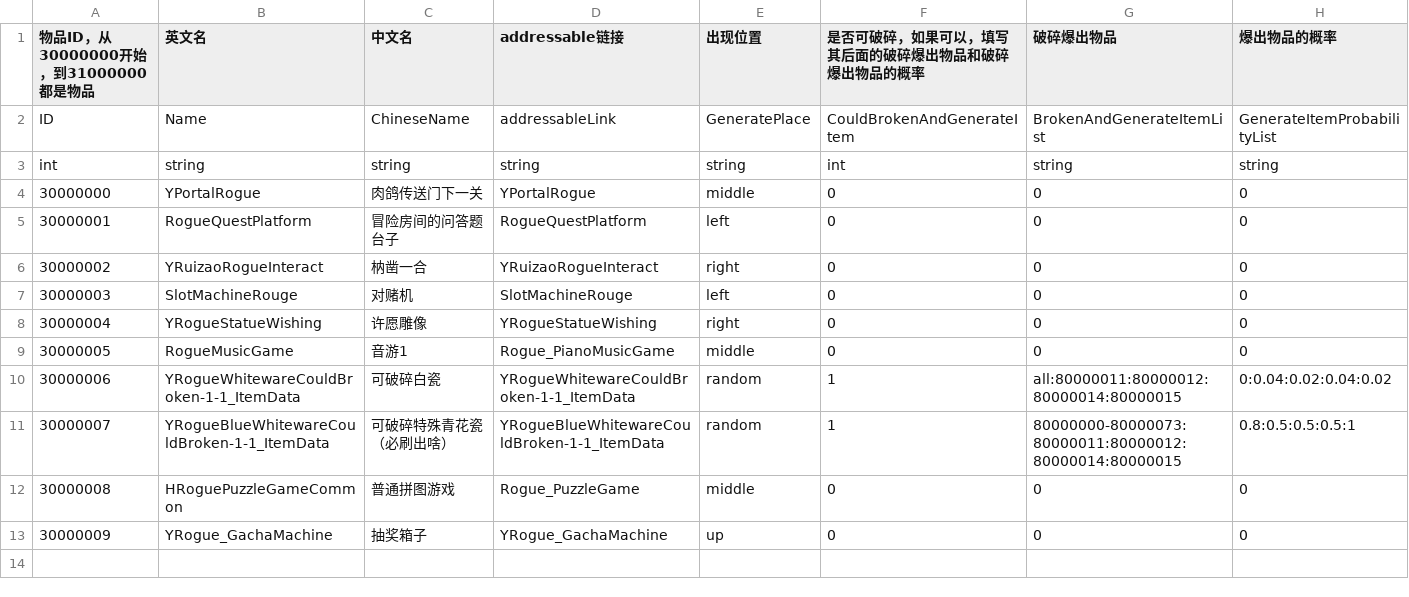
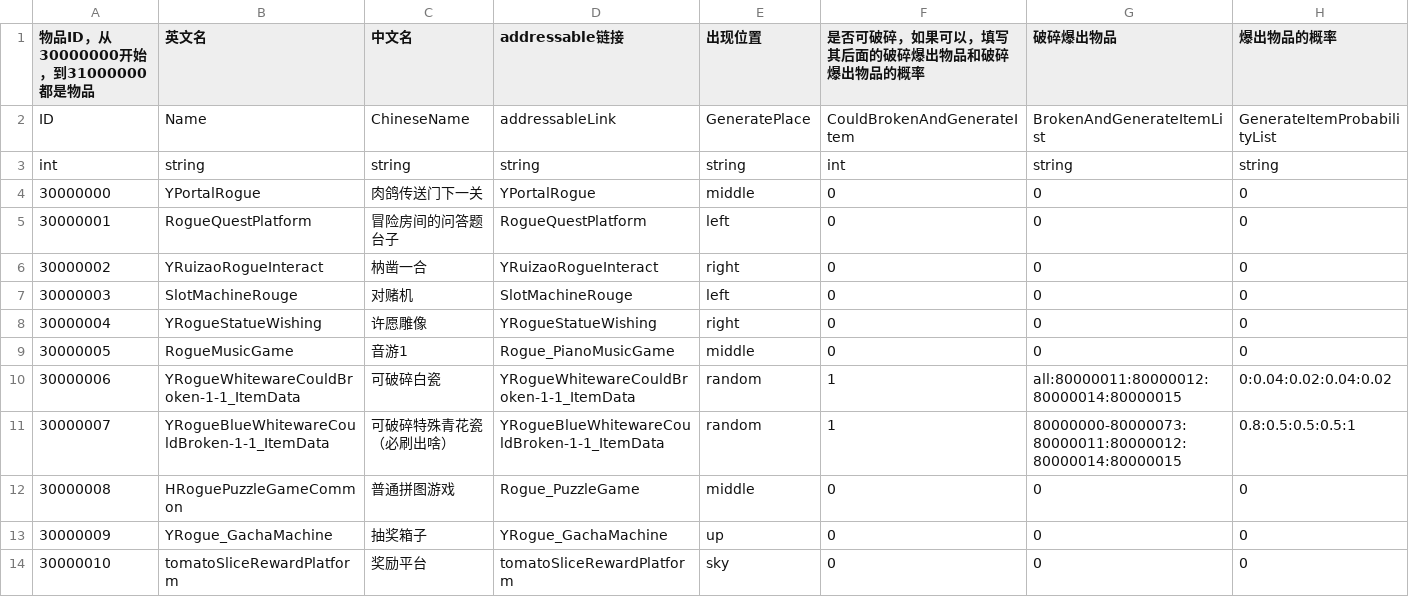
Before and after one commit to YYHHOrganization/GameDemo2024, a CSV file: Assets/Designer/Designer_Tool/CSV2CS/Document/RogueCommonItemCSVFile.csv, drawn as a sheet; the diff names each change by its address in the sheet, - before the commit and + after, or states it on an @@ line.

```diff
--- a/Assets/Designer/Designer_Tool/CSV2CS/Document/RogueCommonItemCSVFile.csv
+++ b/Assets/Designer/Designer_Tool/CSV2CS/Document/RogueCommonItemCSVFile.csv
+row 14: 30000010 | tomatoSliceRewardPlatform | 奖励平台 | tomatoSliceRewardPlatform | sky | 0 | 0 | 0
```
Also changed, not shown: Assets/Designer/Designer_Tool/CSV2CS/Document/BornRoomCSVFile.csv, Assets/Designer/Designer_Tool/CSV2CS/Document/BossRoomCSVFile.csv, 25 other files.
